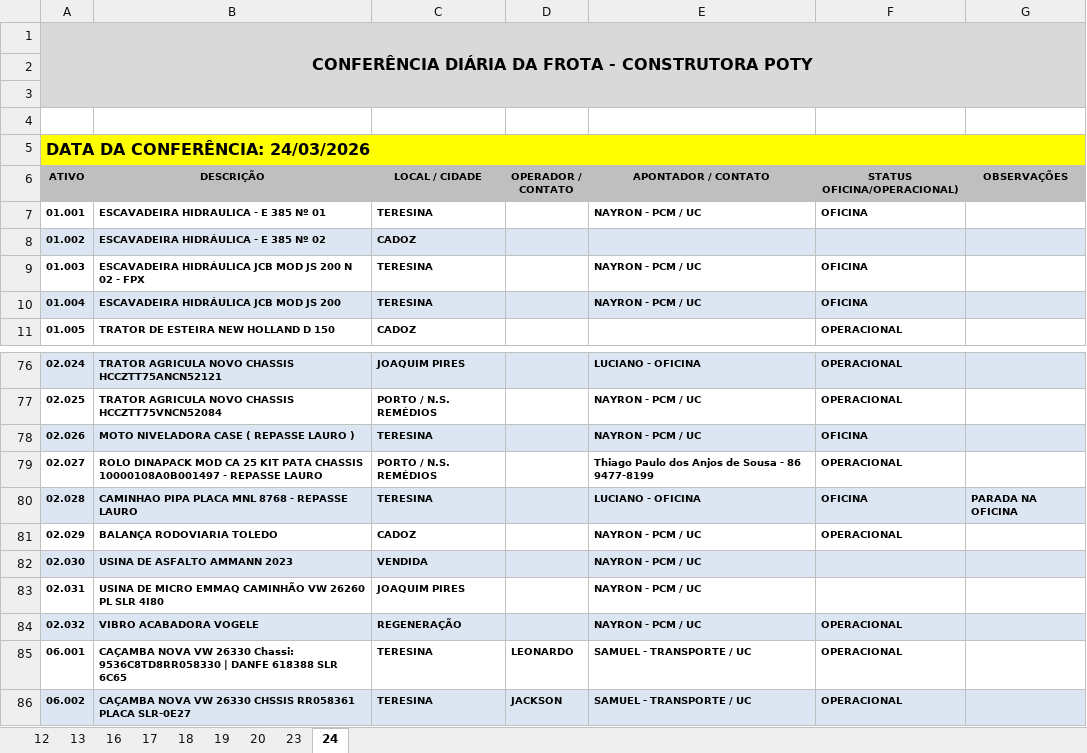
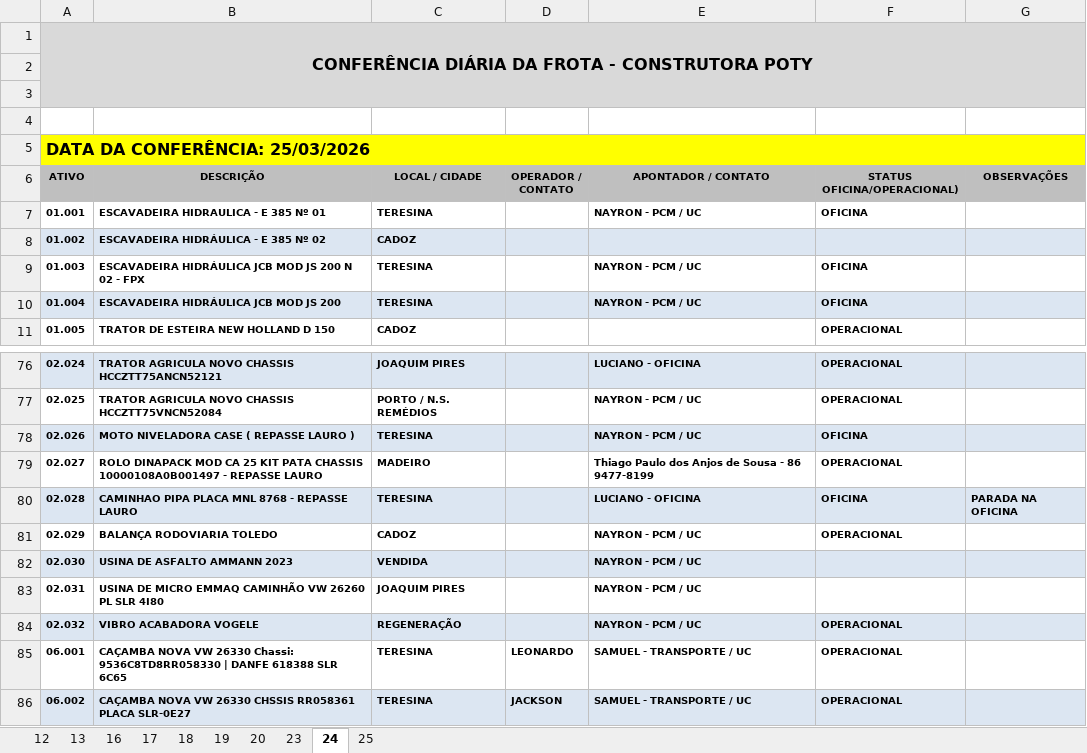
Before and after one commit to construtorapotyteresina-rgb/ConstrutoraPoty, an Excel workbook: FROTA POTY - CONFERENCIA DIARIA/CONFERENCIA_FROTA_MARÇO.2026.xlsx, sheet 24, drawn as a sheet; only a part is shown, gaps mark what is left out; values as stored, in another font and other column widths than the file's, no borders; charts and pictures not drawn; the diff names each change by its address in the sheet, - before the commit and + after, or states it on an @@ line.

```diff
--- a/FROTA POTY - CONFERENCIA DIARIA/CONFERENCIA_FROTA_MARÇO.2026.xlsx (sheet 24)
+++ b/FROTA POTY - CONFERENCIA DIARIA/CONFERENCIA_FROTA_MARÇO.2026.xlsx (sheet 24)
+sheet tab: 25
-A5 (ATIVO): DATA DA CONFERÊNCIA: 24/03/2026
+A5 (ATIVO): DATA DA CONFERÊNCIA: 25/03/2026
-C79 (LOCAL / CIDADE): PORTO / N.S. REMÉDIOS
+C79 (LOCAL / CIDADE): MADEIRO
```
Also changed, not shown: charts or pictures.
